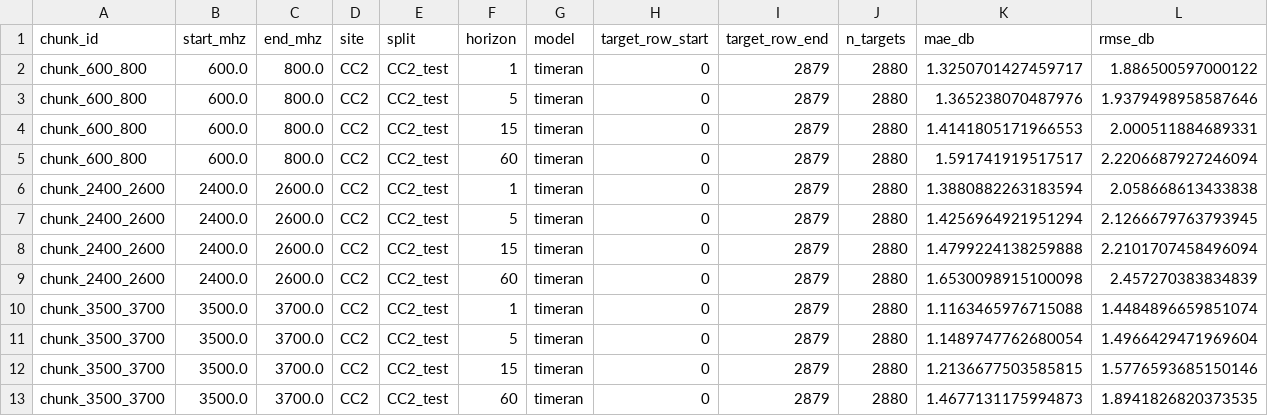
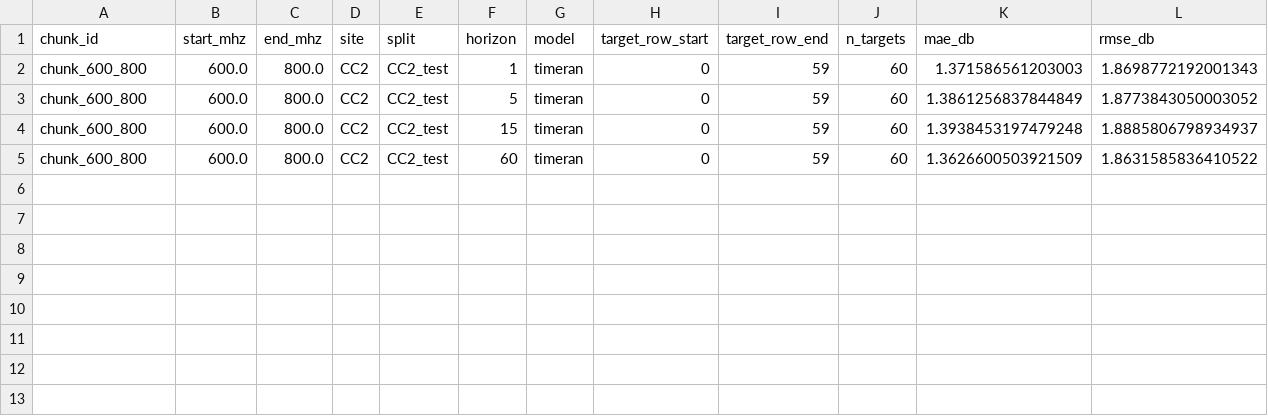
Before and after one commit to Demii-7/spectrum-usage, a CSV file: training/results/TimeRAN/aggregate_metrics.csv, drawn as a sheet.

```diff
--- a/training/results/TimeRAN/aggregate_metrics.csv
+++ b/training/results/TimeRAN/aggregate_metrics.csv
@@ -1,13 +1,5 @@
 chunk_id,start_mhz,end_mhz,site,split,horizon,model,target_row_start,target_row_end,n_targets,mae_db,rmse_db
-chunk_600_800,600.0,800.0,CC2,CC2_test,1,timeran,0,2879,2880,1.3250701427459717,1.886500597000122
-chunk_600_800,600.0,800.0,CC2,CC2_test,5,timeran,0,2879,2880,1.365238070487976,1.9379498958587646
-chunk_600_800,600.0,800.0,CC2,CC2_test,15,timeran,0,2879,2880,1.4141805171966553,2.000511884689331
-chunk_600_800,600.0,800.0,CC2,CC2_test,60,timeran,0,2879,2880,1.591741919517517,2.2206687927246094
-chunk_2400_2600,2400.0,2600.0,CC2,CC2_test,1,timeran,0,2879,2880,1.3880882263183594,2.058668613433838
-chunk_2400_2600,2400.0,2600.0,CC2,CC2_test,5,timeran,0,2879,2880,1.4256964921951294,2.1266679763793945
-chunk_2400_2600,2400.0,2600.0,CC2,CC2_test,15,timeran,0,2879,2880,1.4799224138259888,2.2101707458496094
-chunk_2400_2600,2400.0,2600.0,CC2,CC2_test,60,timeran,0,2879,2880,1.6530098915100098,2.457270383834839
-chunk_3500_3700,3500.0,3700.0,CC2,CC2_test,1,timeran,0,2879,2880,1.1163465976715088,1.4484896659851074
-chunk_3500_3700,3500.0,3700.0,CC2,CC2_test,5,timeran,0,2879,2880,1.1489747762680054,1.4966429471969604
-chunk_3500_3700,3500.0,3700.0,CC2,CC2_test,15,timeran,0,2879,2880,1.2136677503585815,1.5776593685150146
-chunk_3500_3700,3500.0,3700.0,CC2,CC2_test,60,timeran,0,2879,2880,1.4677131175994873,1.8941826820373535
+chunk_600_800,600.0,800.0,CC2,CC2_test,1,timeran,0,59,60,1.371586561203003,1.8698772192001343
+chunk_600_800,600.0,800.0,CC2,CC2_test,5,timeran,0,59,60,1.3861256837844849,1.8773843050003052
+chunk_600_800,600.0,800.0,CC2,CC2_test,15,timeran,0,59,60,1.3938453197479248,1.8885806798934937
+chunk_600_800,600.0,800.0,CC2,CC2_test,60,timeran,0,59,60,1.3626600503921509,1.8631585836410522
```
Also changed, not shown: training/results/ConvLSTM/aggregate_metrics.csv, training/results/ConvLSTM/chunk_600_800_training_log.csv, 29 other files.
